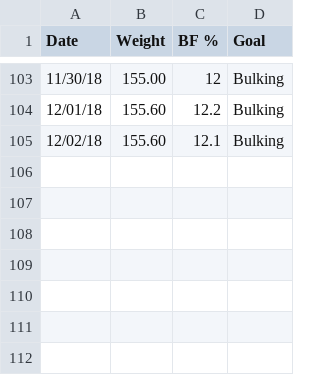
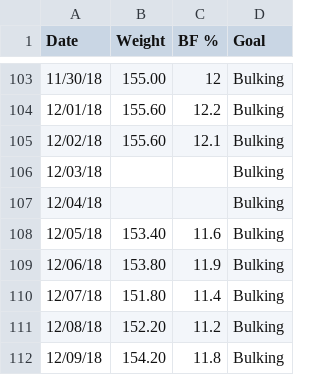
Before and after one commit to eandrade0010/summit, a CSV file: fitness/body-comp.csv, drawn as a sheet; only a part is shown, gaps mark what is left out; the diff names each change by its address in the sheet, - before the commit and + after, or states it on an @@ line.

Commit message:
body comp

```diff
--- a/fitness/body-comp.csv
+++ b/fitness/body-comp.csv
+row 106: 12/03/18 |  |  | Bulking
+row 107: 12/04/18 |  |  | Bulking
+row 108: 12/05/18 | 153.40 | 11.6 | Bulking
+row 109: 12/06/18 | 153.80 | 11.9 | Bulking
+row 110: 12/07/18 | 151.80 | 11.4 | Bulking
+row 111: 12/08/18 | 152.20 | 11.2 | Bulking
+row 112: 12/09/18 | 154.20 | 11.8 | Bulking
```
Also changed, not shown: 3 other files.
